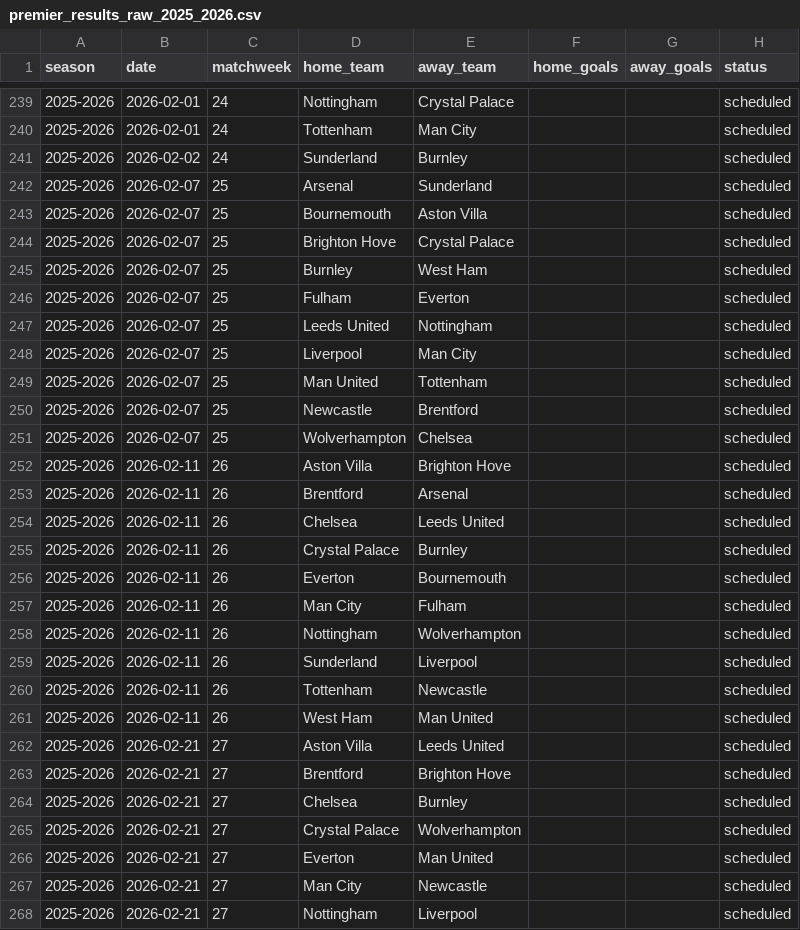
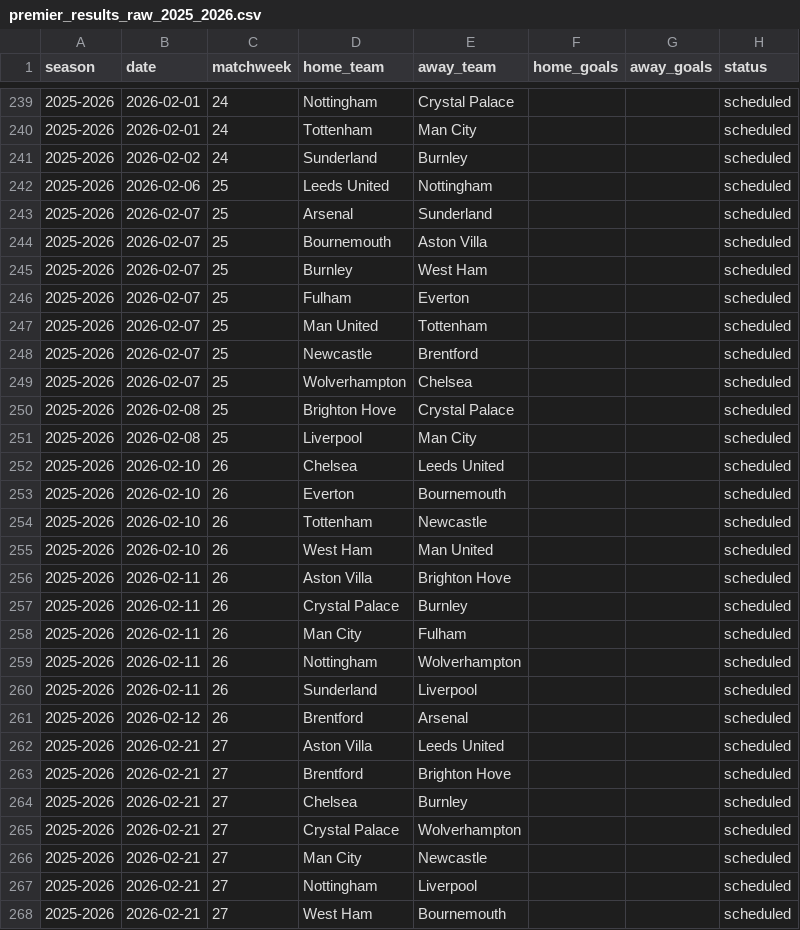
Before and after one commit to lucamonticone/premier-league-predictions, a CSV file: data/premier_results_raw_2025_2026.csv, drawn as a sheet; only a part is shown, gaps mark what is left out; the shorter side is filled out with more unchanged rows; the diff covers the shown part only.

```diff
--- a/data/premier_results_raw_2025_2026.csv
+++ b/data/premier_results_raw_2025_2026.csv
@@ -241,9 +241,7 @@ season,date,matchweek,home_team,away_team,home_goals,away_goals,status
 2025-2026,2026-02-02,24,Sunderland,Burnley,,,scheduled
+2025-2026,2026-02-06,25,Leeds United,Nottingham,,,scheduled
 2025-2026,2026-02-07,25,Arsenal,Sunderland,,,scheduled
 2025-2026,2026-02-07,25,Bournemouth,Aston Villa,,,scheduled
-2025-2026,2026-02-07,25,Brighton Hove,Crystal Palace,,,scheduled
 2025-2026,2026-02-07,25,Burnley,West Ham,,,scheduled
 2025-2026,2026-02-07,25,Fulham,Everton,,,scheduled
-2025-2026,2026-02-07,25,Leeds United,Nottingham,,,scheduled
-2025-2026,2026-02-07,25,Liverpool,Man City,,,scheduled
 2025-2026,2026-02-07,25,Man United,Tottenham,,,scheduled
@@ -251,7 +249,10 @@ season,date,matchweek,home_team,away_team,home_goals,away_goals,status
 2025-2026,2026-02-07,25,Wolverhampton,Chelsea,,,scheduled
+2025-2026,2026-02-08,25,Brighton Hove,Crystal Palace,,,scheduled
+2025-2026,2026-02-08,25,Liverpool,Man City,,,scheduled
+2025-2026,2026-02-10,26,Chelsea,Leeds United,,,scheduled
+2025-2026,2026-02-10,26,Everton,Bournemouth,,,scheduled
+2025-2026,2026-02-10,26,Tottenham,Newcastle,,,scheduled
+2025-2026,2026-02-10,26,West Ham,Man United,,,scheduled
 2025-2026,2026-02-11,26,Aston Villa,Brighton Hove,,,scheduled
-2025-2026,2026-02-11,26,Brentford,Arsenal,,,scheduled
-2025-2026,2026-02-11,26,Chelsea,Leeds United,,,scheduled
 2025-2026,2026-02-11,26,Crystal Palace,Burnley,,,scheduled
-2025-2026,2026-02-11,26,Everton,Bournemouth,,,scheduled
 2025-2026,2026-02-11,26,Man City,Fulham,,,scheduled
@@ -259,4 +260,3 @@ season,date,matchweek,home_team,away_team,home_goals,away_goals,status
 2025-2026,2026-02-11,26,Sunderland,Liverpool,,,scheduled
-2025-2026,2026-02-11,26,Tottenham,Newcastle,,,scheduled
-2025-2026,2026-02-11,26,West Ham,Man United,,,scheduled
+2025-2026,2026-02-12,26,Brentford,Arsenal,,,scheduled
 2025-2026,2026-02-21,27,Aston Villa,Leeds United,,,scheduled
@@ -265,3 +265,2 @@ season,date,matchweek,home_team,away_team,home_goals,away_goals,status
 2025-2026,2026-02-21,27,Crystal Palace,Wolverhampton,,,scheduled
-2025-2026,2026-02-21,27,Everton,Man United,,,scheduled
 2025-2026,2026-02-21,27,Man City,Newcastle,,,scheduled
```
Also changed, not shown: 5 added rows, 4 removed rows and 31 edited cells elsewhere in this file, 6 other files.
